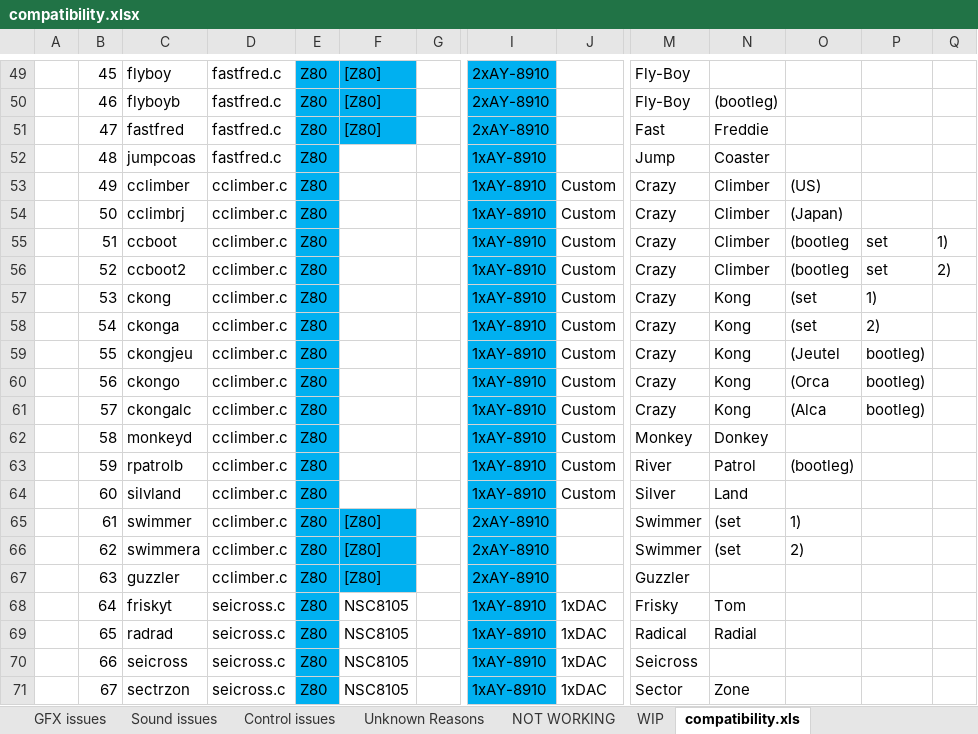
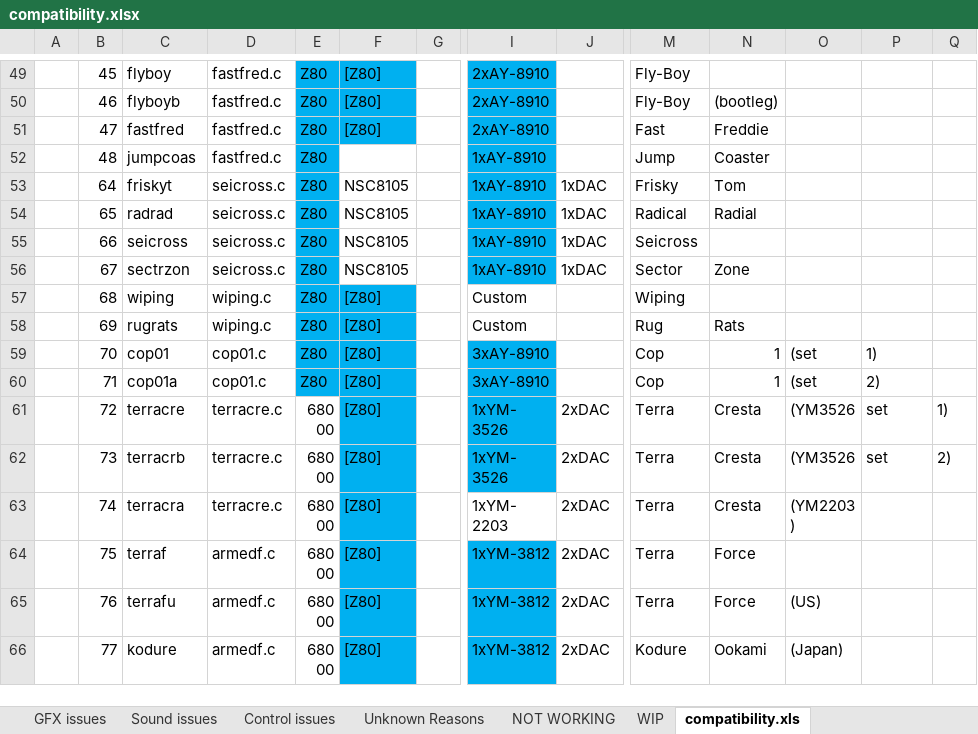
Before and after one commit to georgemoralis/arcadeflex, an Excel workbook: compatibility.xlsx, sheet compatibility.xls, drawn as a sheet; only a part is shown, gaps mark what is left out; the shorter side is filled out with more unchanged rows; values as stored, in another font and other column widths than the file's, no borders; rows hold the shown columns only; the diff names each change by its address in the sheet, - before the commit and + after, or states it on an @@ line.

Commit message:
fixed up sound (using previous mixer fixes) and promoted cclimber to fully playable driver

```diff
--- a/compatibility.xlsx (sheet compatibility.xls)
+++ b/compatibility.xlsx (sheet compatibility.xls)
-row 53:  | 49 | cclimber | cclimber.c | Z80 |  |  | 1xAY-8910 | Custom | Crazy | Climber | (US)
-row 54:  | 50 | cclimbrj | cclimber.c | Z80 |  |  | 1xAY-8910 | Custom | Crazy | Climber | (Japan)
-row 55:  | 51 | ccboot | cclimber.c | Z80 |  |  | 1xAY-8910 | Custom | Crazy | Climber | (bootleg | set | 1)
-row 56:  | 52 | ccboot2 | cclimber.c | Z80 |  |  | 1xAY-8910 | Custom | Crazy | Climber | (bootleg | set | 2)
-row 57:  | 53 | ckong | cclimber.c | Z80 |  |  | 1xAY-8910 | Custom | Crazy | Kong | (set | 1)
-row 58:  | 54 | ckonga | cclimber.c | Z80 |  |  | 1xAY-8910 | Custom | Crazy | Kong | (set | 2)
-row 59:  | 55 | ckongjeu | cclimber.c | Z80 |  |  | 1xAY-8910 | Custom | Crazy | Kong | (Jeutel | bootleg)
-row 60:  | 56 | ckongo | cclimber.c | Z80 |  |  | 1xAY-8910 | Custom | Crazy | Kong | (Orca | bootleg)
-row 61:  | 57 | ckongalc | cclimber.c | Z80 |  |  | 1xAY-8910 | Custom | Crazy | Kong | (Alca | bootleg)
-row 62:  | 58 | monkeyd | cclimber.c | Z80 |  |  | 1xAY-8910 | Custom | Monkey | Donkey
-row 63:  | 59 | rpatrolb | cclimber.c | Z80 |  |  | 1xAY-8910 | Custom | River | Patrol | (bootleg)
-row 64:  | 60 | silvland | cclimber.c | Z80 |  |  | 1xAY-8910 | Custom | Silver | Land
-row 65:  | 61 | swimmer | cclimber.c | Z80 | [Z80] |  | 2xAY-8910 |  | Swimmer | (set | 1)
-row 66:  | 62 | swimmera | cclimber.c | Z80 | [Z80] |  | 2xAY-8910 |  | Swimmer | (set | 2)
-row 67:  | 63 | guzzler | cclimber.c | Z80 | [Z80] |  | 2xAY-8910 |  | Guzzler
```
Also changed, not shown: sheet Fully Playable, sheet status, 22 other files.
